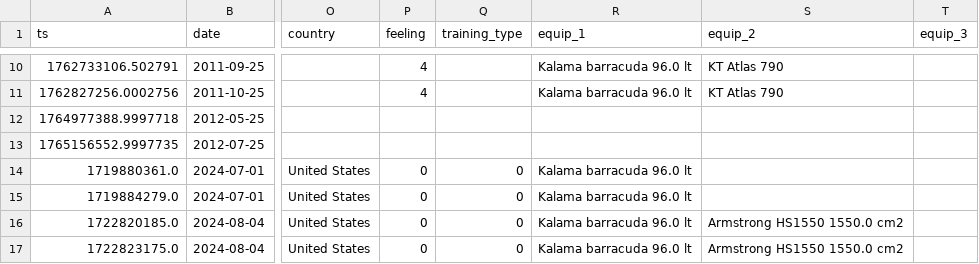
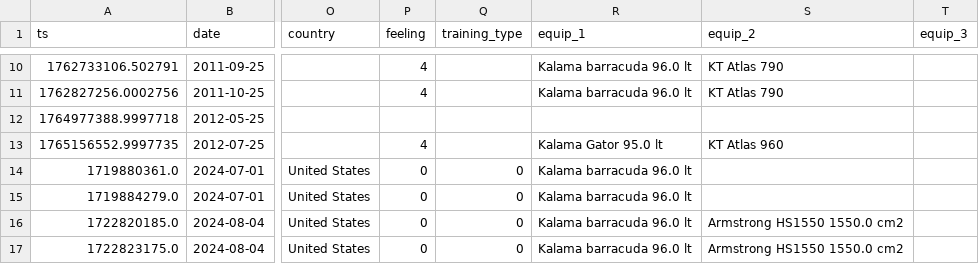
Before and after one commit to dustin/dwp, a CSV file: web/src/data/runs.csv, drawn as a sheet; only a part is shown, gaps mark what is left out; the diff names each change by its address in the sheet, - before the commit and + after, or states it on an @@ line.

Commit message:
Corrected latest dw

```diff
--- a/web/src/data/runs.csv
+++ b/web/src/data/runs.csv
-P13 (feeling): (empty)
+P13 (feeling): 4
-R13 (equip_1): (empty)
+R13 (equip_1): Kalama Gator 95.0 lt
-S13 (equip_2): (empty)
+S13 (equip_2): KT Atlas 960
```
